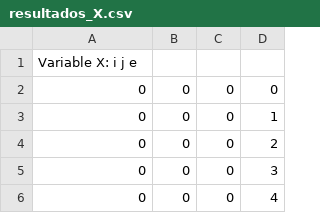
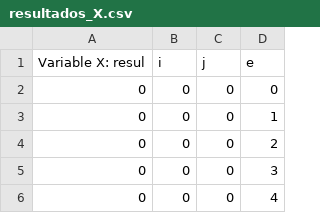
Before and after one commit to GuilleStanke/Opti, a CSV file: resultados/resultados_X.csv, drawn as a sheet; only a part is shown.

```diff
--- a/resultados/resultados_X.csv
+++ b/resultados/resultados_X.csv
@@ -1,2 +1,2 @@
-Variable X: i j e
+Variable X: resul, i, j, e
 0, 0, 0, 0
```
Also changed, not shown: resultados/resultados_N.csv, resultados/resultados_Y.csv, 3 other files.
